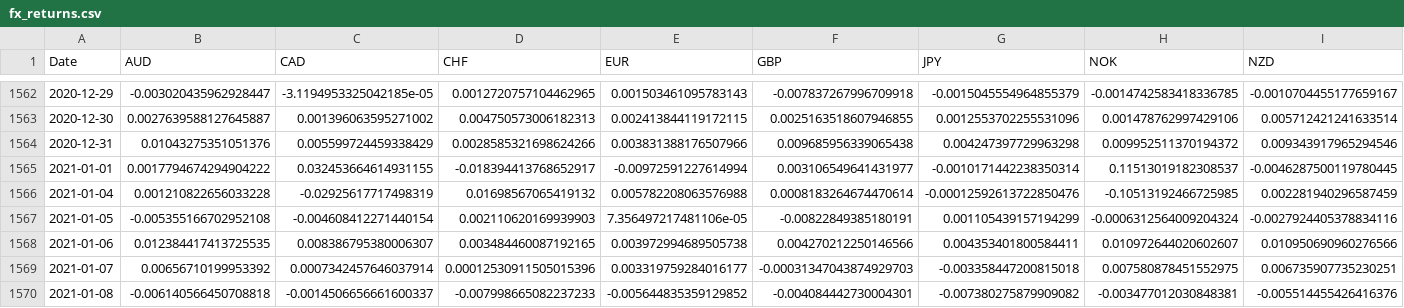
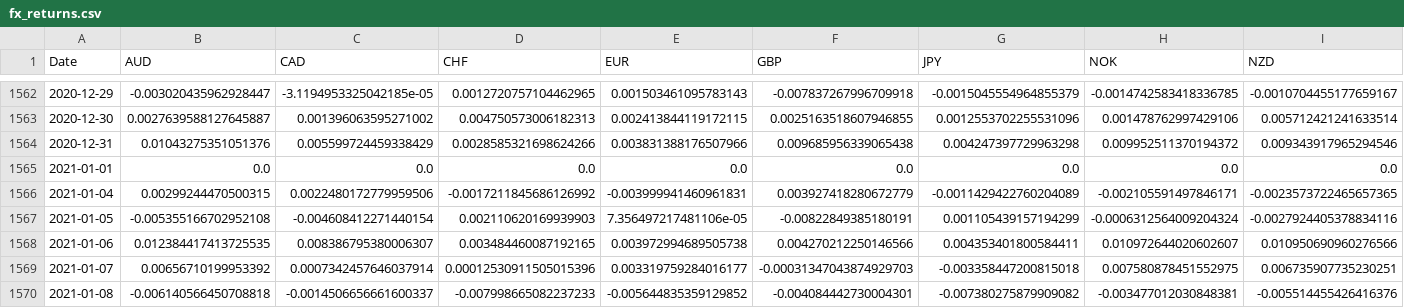
Before and after one commit to BenyaminSuicmez/FX_Carry_Trade_Backtest, a CSV file: data/processed/fx_returns.csv, drawn as a sheet; only a part is shown, gaps mark what is left out; the diff covers the shown part only; the diff names each change by its address in the sheet, - before the commit and + after, or states it on an @@ line.

```diff
--- a/data/processed/fx_returns.csv
+++ b/data/processed/fx_returns.csv
-B1565 (AUD): 0.0017794674294904222
+B1565 (AUD): 0.0
-C1565 (CAD): 0.032453664614931155
+C1565 (CAD): 0.0
-D1565 (CHF): -0.018394413768652917
+D1565 (CHF): 0.0
-E1565 (EUR): -0.00972591227614994
+E1565 (EUR): 0.0
-F1565 (GBP): 0.003106549641431977
+F1565 (GBP): 0.0
-G1565 (JPY): -0.0010171442238350314
+G1565 (JPY): 0.0
-H1565 (NOK): 0.11513019182308537
+H1565 (NOK): 0.0
-I1565 (NZD): -0.0046287500119780445
+I1565 (NZD): 0.0
-B1566 (AUD): 0.001210822656033228
+B1566 (AUD): 0.00299244470500315
-C1566 (CAD): -0.02925617717498319
+C1566 (CAD): 0.0022480172779959506
-D1566 (CHF): 0.01698567065419132
+D1566 (CHF): -0.0017211845686126992
-E1566 (EUR): 0.005782208063576988
+E1566 (EUR): -0.003999941460961831
-F1566 (GBP): 0.0008183264674470614
+F1566 (GBP): 0.003927418280672779
-G1566 (JPY): -0.00012592613722850476
+G1566 (JPY): -0.0011429422760204089
-H1566 (NOK): -0.10513192466725985
+H1566 (NOK): -0.002105591497846171
-I1566 (NZD): 0.002281940296587459
+I1566 (NZD): -0.0023573722465657365
```
Also changed, not shown: 56 edited cells elsewhere in this file, data/processed/fx_prices_clean.csv, 3 other files.
